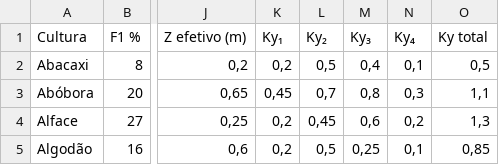
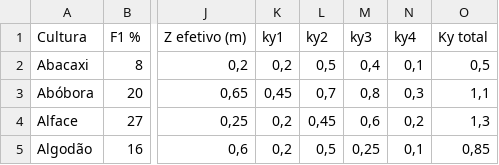
Before and after one commit to fcoliveira-utfpr/agrometeorologia, a CSV file: dados_culturas.csv, drawn as a sheet; only a part is shown, gaps mark what is left out; the diff names each change by its address in the sheet, - before the commit and + after, or states it on an @@ line.

Commit message:
Update dados_culturas.csv

```diff
--- a/dados_culturas.csv
+++ b/dados_culturas.csv
-K1: Ky₁
+K1: ky1
-L1: Ky₂
+L1: ky2
-M1: Ky₃
+M1: ky3
-N1: Ky₄
+N1: ky4
```
